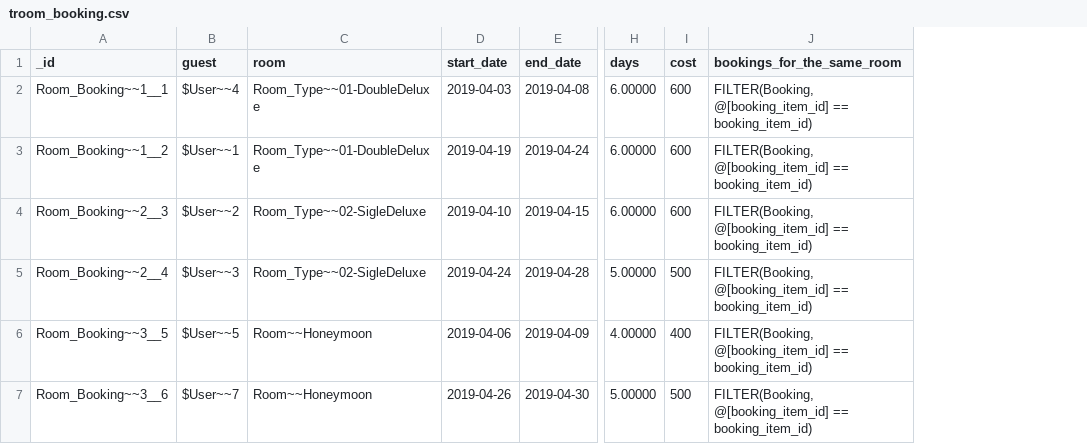
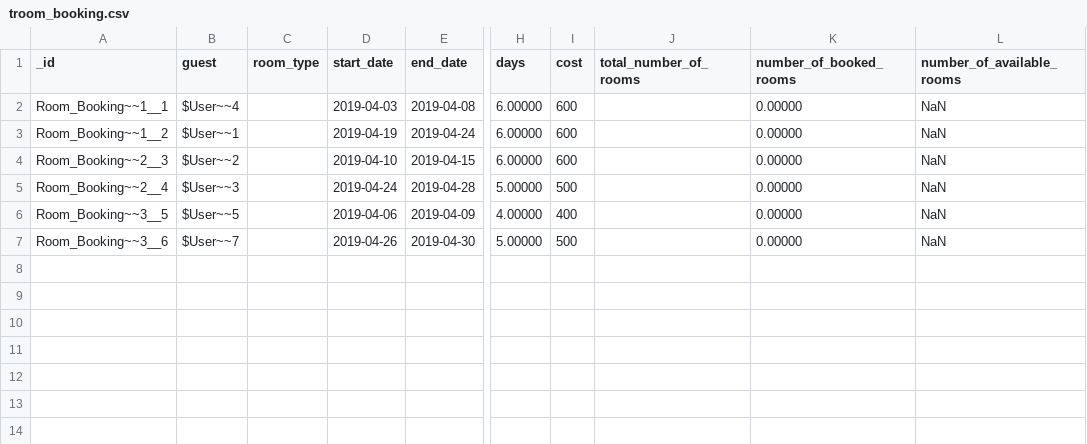
Before and after one commit to supracloud/formuladb-poc2, a CSV file: git/formuladb-env/db/troom_booking.csv, drawn as a sheet; only a part is shown, gaps mark what is left out; removed rows and columns are numbered as before the commit, all else as after; the diff names each change by its address in the sheet, - before the commit and + after, or states it on an @@ line.

```diff
--- a/git/formuladb-env/db/troom_booking.csv
+++ b/git/formuladb-env/db/troom_booking.csv
-column C (room), rows 2-7: Room_Type~~01-DoubleDeluxe | Room_Type~~01-DoubleDeluxe | Room_Type~~02-SigleDeluxe | Room_Type~~02-SigleDeluxe | Room~~Honeymoon | Room~~Honeymoon
+column C (room_type), empty
-column J (bookings_for_the_same_room), rows 2-7: all FILTER(Booking, @[booking_item_id] == booking_item_id)
+column J (total_number_of_rooms), empty
+column K (number_of_booked_rooms), rows 2-7: all 0.00000
+column L (number_of_available_rooms), rows 2-7: all NaN
```
Also changed, not shown: git/formuladb-env/db/f_808.csv, git/formuladb-env/db/tinventoryproduct.csv, 18 other files.
